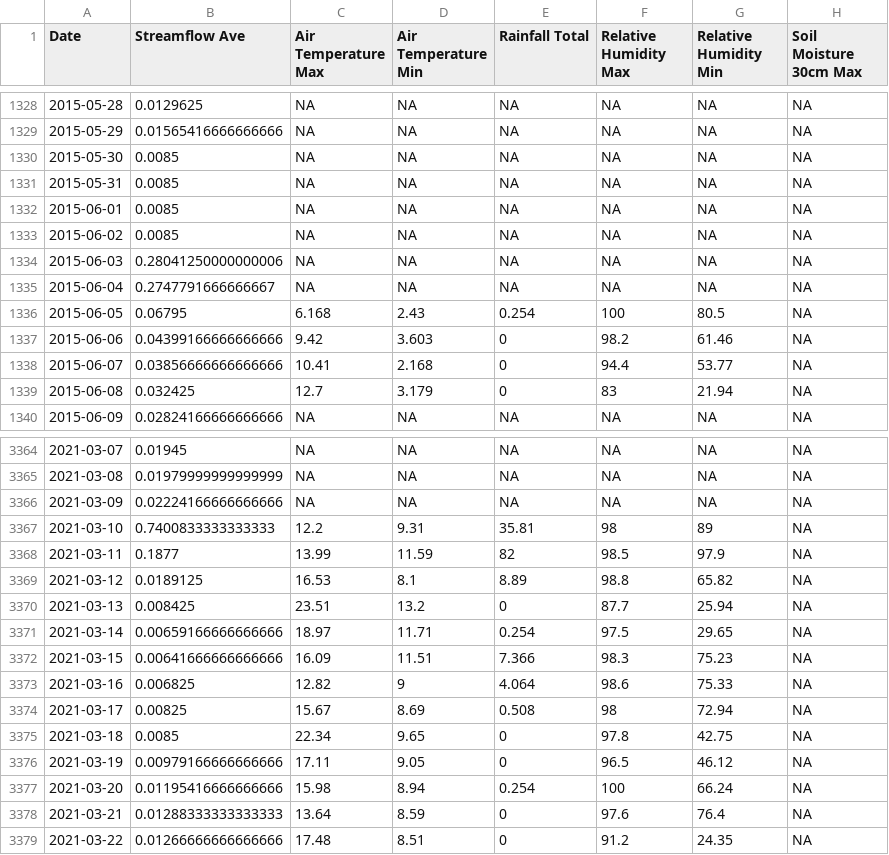
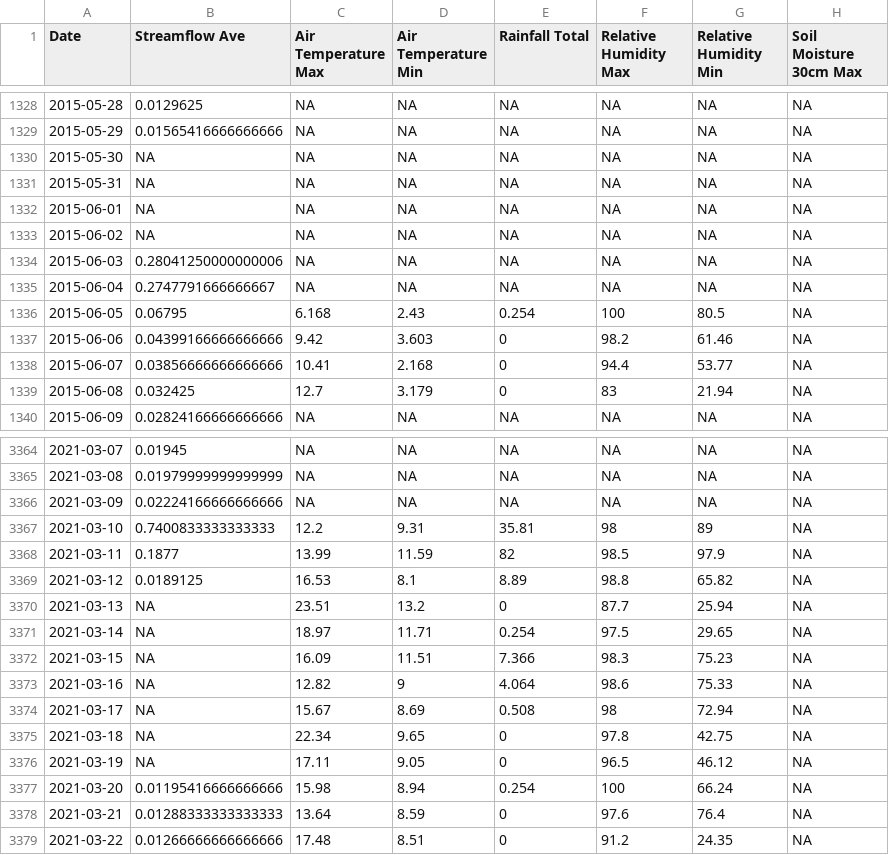
Before and after one commit to JessHoward/streamflow_jonkershoek, a CSV file: data/data_daily_calibration.csv, drawn as a sheet; only a part is shown, gaps mark what is left out; the diff names each change by its address in the sheet, - before the commit and + after, or states it on an @@ line.

Commit message:
Added updated cleaned and calibrated data

```diff
--- a/data/data_daily_calibration.csv
+++ b/data/data_daily_calibration.csv
-B1330:B1333 (Streamflow Ave): 0.0085
+B1330:B1333 (Streamflow Ave): NA
-B3370 (Streamflow Ave): 0.008425
+B3370 (Streamflow Ave): NA
-B3371 (Streamflow Ave): 0.00659166666666666
+B3371 (Streamflow Ave): NA
-B3372 (Streamflow Ave): 0.00641666666666666
+B3372 (Streamflow Ave): NA
-B3373 (Streamflow Ave): 0.006825
+B3373 (Streamflow Ave): NA
-B3374 (Streamflow Ave): 0.00825
+B3374 (Streamflow Ave): NA
-B3375 (Streamflow Ave): 0.0085
+B3375 (Streamflow Ave): NA
-B3376 (Streamflow Ave): 0.00979166666666666
+B3376 (Streamflow Ave): NA
```
Also changed, not shown: data/data_daily_cleaned.csv, 1 other file.
